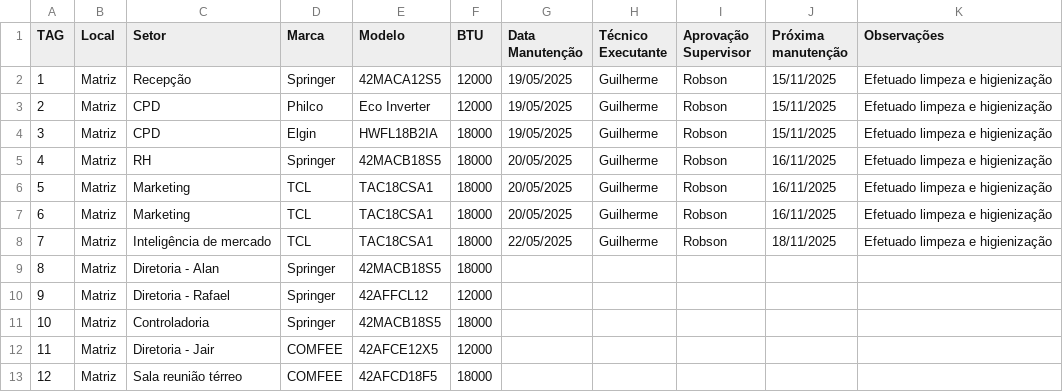
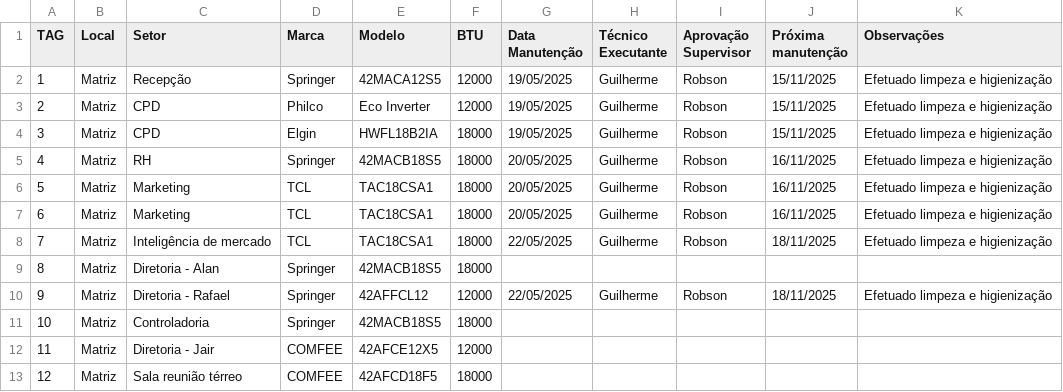
Before and after one commit to vilelarobson0971/pmoc, a CSV file: pmoc.csv, drawn as a sheet; only a part is shown.

Commit message:
Atualização PMOC - 2025-05-23 11:42:04

```diff
--- a/pmoc.csv
+++ b/pmoc.csv
@@ -9,3 +9,3 @@ TAG,Local,Setor,Marca,Modelo,BTU,Data Manutenção,Técnico Executante,Aprovaç
 8,Matriz,Diretoria - Alan,Springer,42MACB18S5,18000,,,,,
-9,Matriz,Diretoria - Rafael,Springer,42AFFCL12,12000,,,,,
+9,Matriz,Diretoria - Rafael,Springer,42AFFCL12,12000,22/05/2025,Guilherme,Robson,18/11/2025,Efetuado limpeza e higienização
 10,Matriz,Controladoria,Springer,42MACB18S5,18000,,,,,
```
